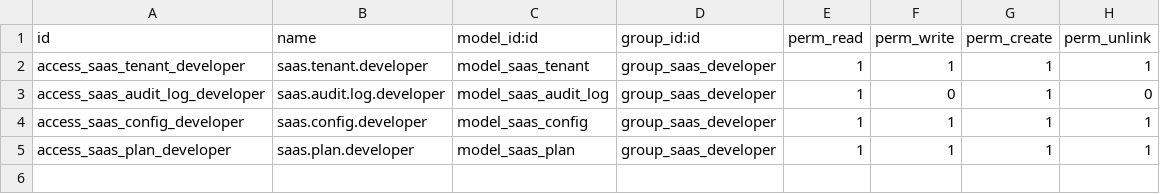
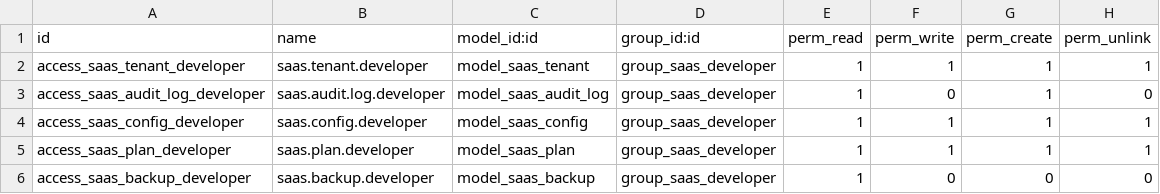
Before and after one commit to SamehAbdelAlYoussef/msolutions_custom, a CSV file: msolutions_saas/security/ir.model.access.csv, drawn as a sheet.

```diff
--- a/msolutions_saas/security/ir.model.access.csv
+++ b/msolutions_saas/security/ir.model.access.csv
@@ -5 +5,2 @@ access_saas_config_developer,saas.config.developer,model_saas_config,group_saas_
 access_saas_plan_developer,saas.plan.developer,model_saas_plan,group_saas_developer,1,1,1,1
+access_saas_backup_developer,saas.backup.developer,model_saas_backup,group_saas_developer,1,0,0,0
```
Also changed, not shown: 15 other files.
